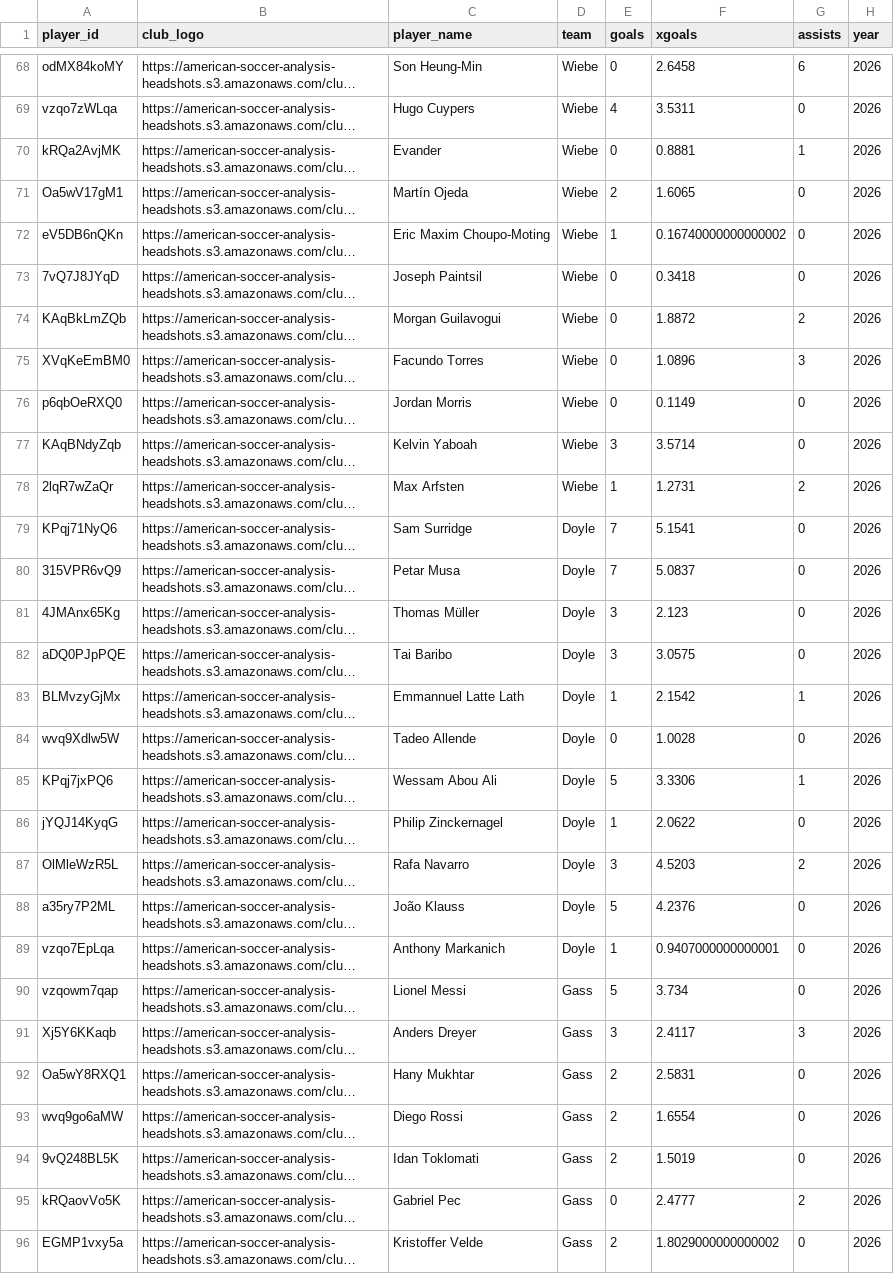
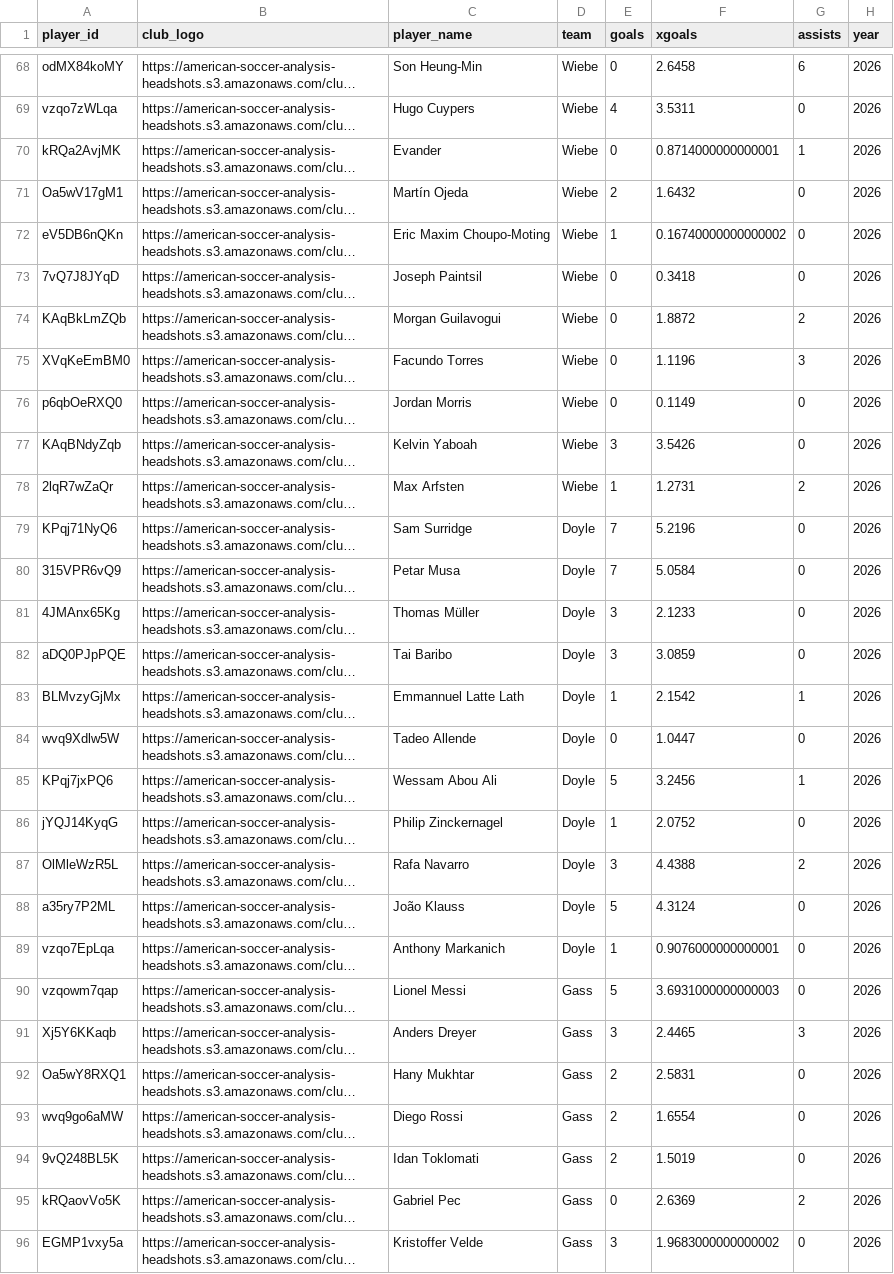
Before and after one commit to bgrnwd/soccerwise, a CSV file: src/standings.csv, drawn as a sheet; only a part is shown, gaps mark what is left out; long unchanged cells end in …; the diff covers the shown part only; the diff names each change by its address in the sheet, - before the commit and + after, or states it on an @@ line.

```diff
--- a/src/standings.csv
+++ b/src/standings.csv
-F70 (xgoals): 0.8881
+F70 (xgoals): 0.8714000000000001
-F71 (xgoals): 1.6065
+F71 (xgoals): 1.6432
-F75 (xgoals): 1.0896
+F75 (xgoals): 1.1196
-F77 (xgoals): 3.5714
+F77 (xgoals): 3.5426
-F79 (xgoals): 5.1541
+F79 (xgoals): 5.2196
-F80 (xgoals): 5.0837
+F80 (xgoals): 5.0584
-F81 (xgoals): 2.123
+F81 (xgoals): 2.1233
-F82 (xgoals): 3.0575
+F82 (xgoals): 3.0859
-F84 (xgoals): 1.0028
+F84 (xgoals): 1.0447
-F85 (xgoals): 3.3306
+F85 (xgoals): 3.2456
-F86 (xgoals): 2.0622
+F86 (xgoals): 2.0752
-F87 (xgoals): 4.5203
+F87 (xgoals): 4.4388
-F88 (xgoals): 4.2376
+F88 (xgoals): 4.3124
-F89 (xgoals): 0.9407000000000001
+F89 (xgoals): 0.9076000000000001
-F90 (xgoals): 3.734
+F90 (xgoals): 3.6931000000000003
-F91 (xgoals): 2.4117
+F91 (xgoals): 2.4465
-F95 (xgoals): 2.4777
+F95 (xgoals): 2.6369
-E96 (goals): 2
+E96 (goals): 3
-F96 (xgoals): 1.8029000000000002
+F96 (xgoals): 1.9683000000000002
```
Also changed, not shown: 17 edited cells elsewhere in this file, src/over_under.csv, 2 other files.
